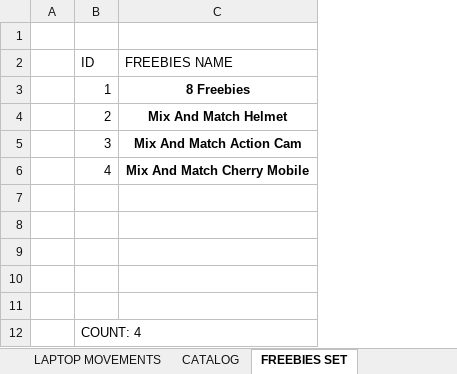
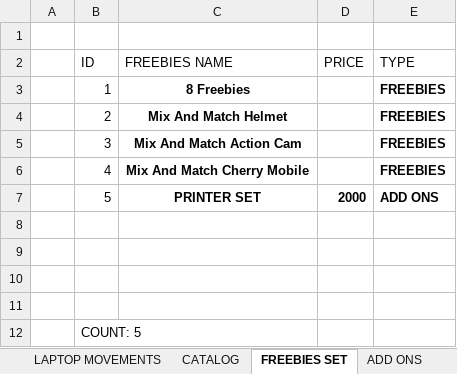
Before and after one commit to xxlllllllxx/real_enterprise, an Excel workbook: base/base_inventory.xlsx, sheet FREEBIES SET, drawn as a sheet; values as stored, in another font and other column widths than the file's, no borders; table styles not drawn; removed rows and columns are numbered as before the commit, all else as after; the diff names each change by its address in the sheet, - before the commit and + after, or states it on an @@ line.

```diff
--- a/base/base_inventory.xlsx (sheet FREEBIES SET)
+++ b/base/base_inventory.xlsx (sheet FREEBIES SET)
+column D (PRICE), empty
+column E (TYPE), rows 3-6: all FREEBIES
+row 7:  | 5 | PRINTER SET | 2000 | ADD ONS
-row 11: (empty)
-B12 (ID): COUNT: 4
+B12 (ID): COUNT: 5
```
Also changed, not shown: sheet MAIN_PRODUCT, sheet INVENTORY, other sheet tabs, office 1/DAILY_INVENTORY_OFFICE_1.xlsm, office 1/DAILY_SALES_REPORT.xlsx, 4 other files.
